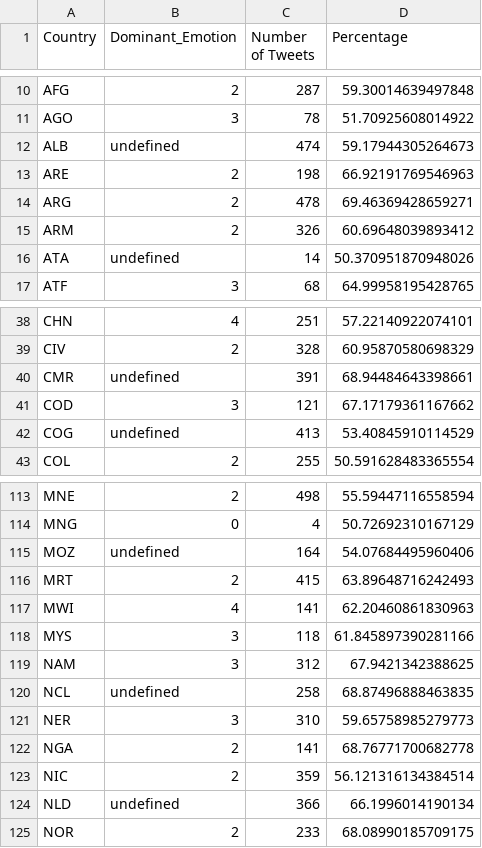
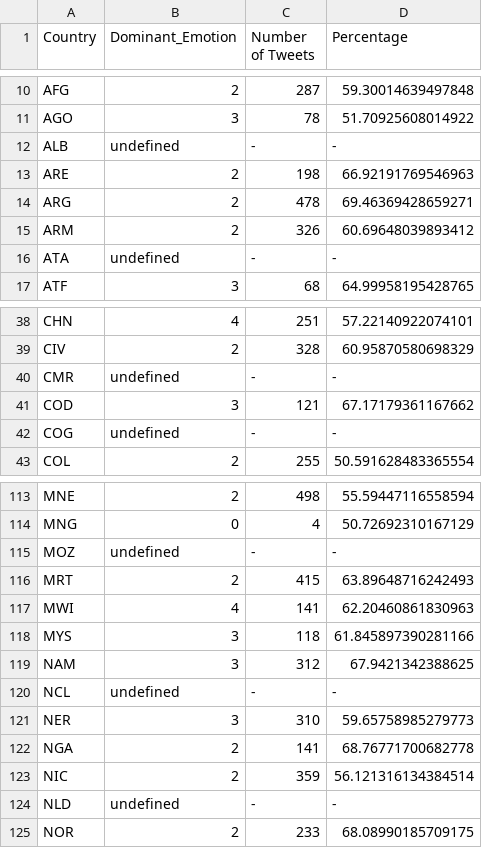
Before and after one commit to SidharthLanka/Twitter-Emotion-Analysis-COVID19, a CSV file: final_emotion.csv, drawn as a sheet; only a part is shown, gaps mark what is left out; the diff covers the shown part only.

Commit message:
Added table feature

```diff
--- a/final_emotion.csv
+++ b/final_emotion.csv
@@ -11,3 +11,3 @@ AFG,2,287,59.30014639497848
 AGO,3,78,51.70925608014922
-ALB,undefined,474,59.17944305264673
+ALB,undefined,-,-
 ARE,2,198,66.92191769546963
@@ -15,3 +15,3 @@ ARG,2,478,69.46369428659271
 ARM,2,326,60.69648039893412
-ATA,undefined,14,50.370951870948026
+ATA,undefined,-,-
 ATF,3,68,64.99958195428765
@@ -39,5 +39,5 @@ CHN,4,251,57.22140922074101
 CIV,2,328,60.95870580698329
-CMR,undefined,391,68.94484643398661
+CMR,undefined,-,-
 COD,3,121,67.17179361167662
-COG,undefined,413,53.40845910114529
+COG,undefined,-,-
 COL,2,255,50.591628483365554
@@ -114,3 +114,3 @@ MNE,2,498,55.59447116558594
 MNG,0,4,50.72692310167129
-MOZ,undefined,164,54.07684495960406
+MOZ,undefined,-,-
 MRT,2,415,63.89648716242493
@@ -119,3 +119,3 @@ MYS,3,118,61.845897390281166
 NAM,3,312,67.9421342388625
-NCL,undefined,258,68.87496888463835
+NCL,undefined,-,-
 NER,3,310,59.65758985279773
@@ -123,3 +123,3 @@ NGA,2,141,68.76771700682778
 NIC,2,359,56.121316134384514
-NLD,undefined,366,66.1996014190134
+NLD,undefined,-,-
 NOR,2,233,68.08990185709175
```
Also changed, not shown: 16 edited cells elsewhere in this file, 4 other files.
